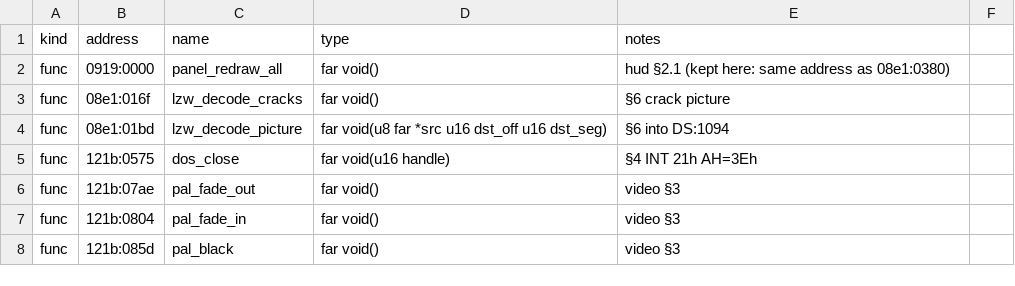
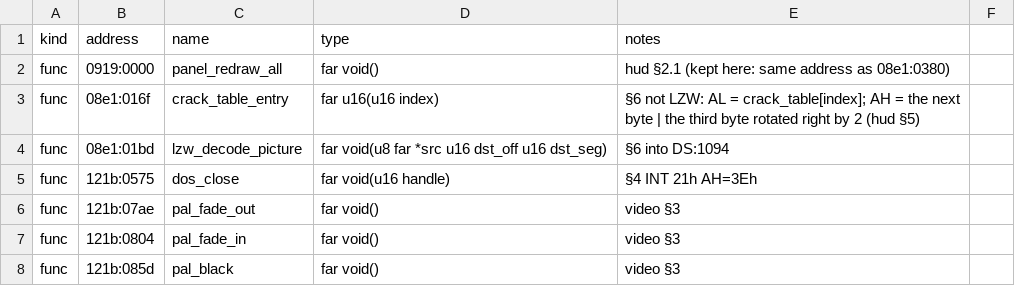
Before and after one commit to PlasticCog/Gunboat, a CSV file: reverse_engineering/spec/platform_symbols.csv, drawn as a sheet; only a part is shown.

```diff
--- a/reverse_engineering/spec/platform_symbols.csv
+++ b/reverse_engineering/spec/platform_symbols.csv
@@ -2,3 +2,3 @@ kind,address,name,type,notes
 func,0919:0000,panel_redraw_all,far void(),hud §2.1 (kept here: same address as 08e1:0380)
-func,08e1:016f,lzw_decode_cracks,far void(),§6 crack picture
+func,08e1:016f,crack_table_entry,far u16(u16 index),§6 not LZW: AL = crack_table[index]; AH = the next byte | the third byte rotated right by 2 (hud §5)
 func,08e1:01bd,lzw_decode_picture,far void(u8 far *src u16 dst_off u16 dst_seg),§6 into DS:1094
```
Also changed, not shown: reverse_engineering/spec/hud_symbols.csv, reverse_engineering/spec/world_symbols.csv, 15 other files.
